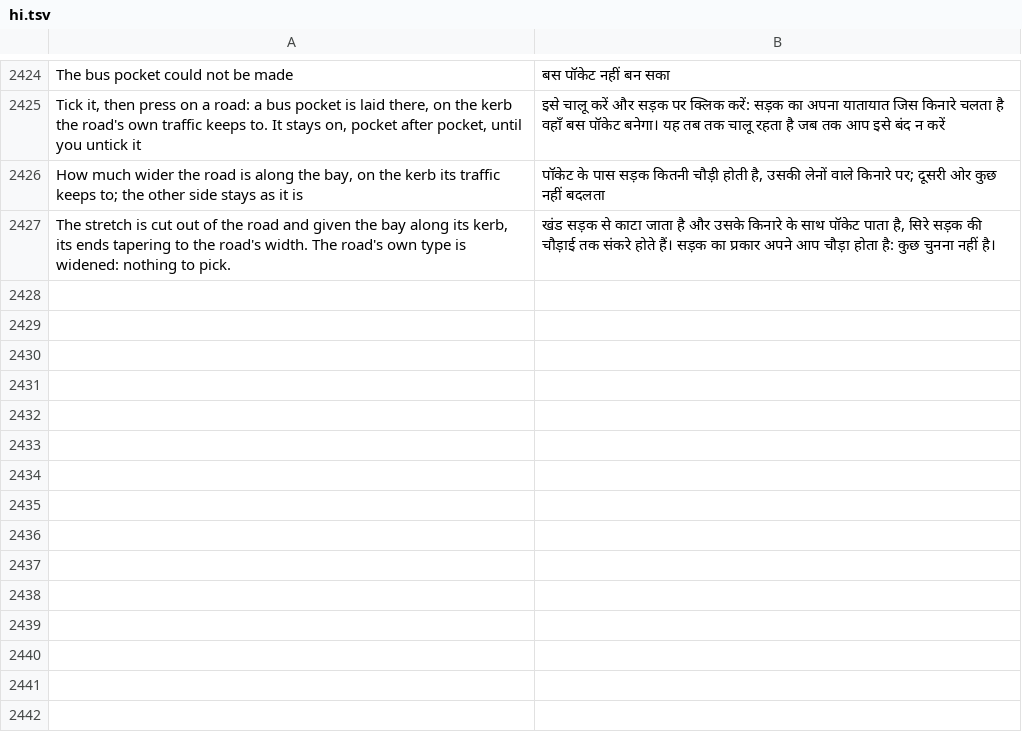
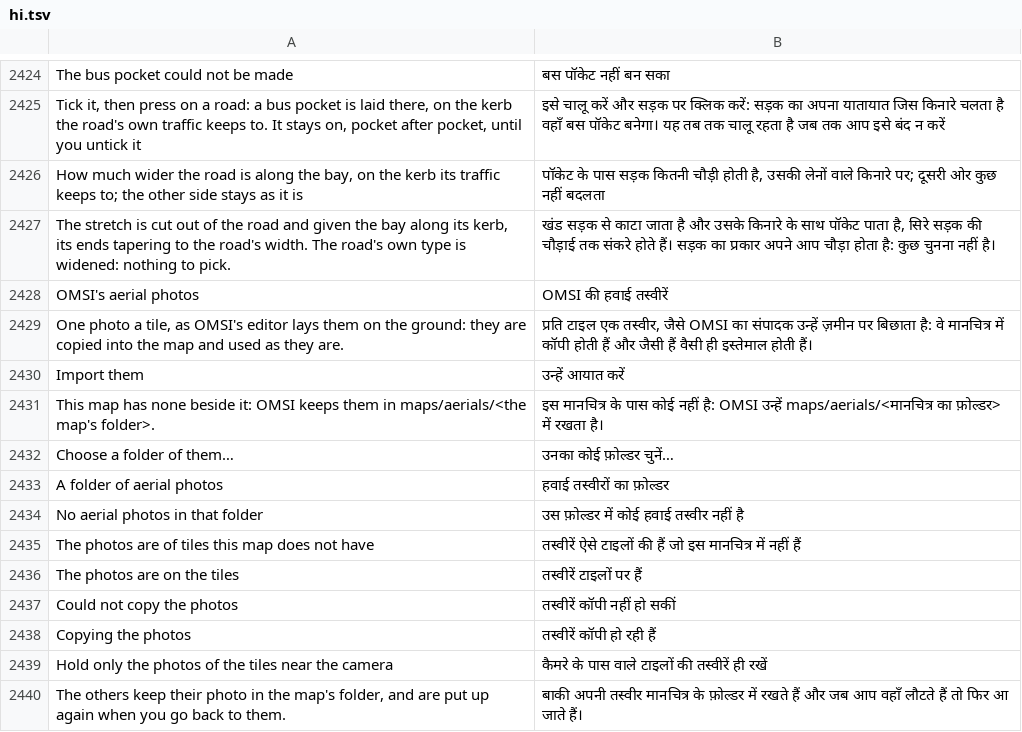
Before and after one commit to Italian-seasoning/openMapper, a TSV file: locales/hi.tsv, drawn as a sheet; only a part is shown, gaps mark what is left out.

Commit message:
A map's own aerial photos, as OMSI's editor has them (#47)
* geo: a map's own aerial photos, as OMSI's editor has them

OMSI's editor lays one photo a tile on the ground, kept beside the map in
`maps/aerials/<the map's folder>` as `tile_X_Y.map.aerial.jpg`. openMapper
now reads them: Satellite and terrain has a section that finds that folder by
the map (or by the map it was copied from) and copies its photos into the
map's imagery, one file a tile, recorded in `geo.json` as they are.

The name of a photo gives its tile, so nothing has to be lined up: the photo is
used as it is, whatever size it was downloaded at. Photos of tiles the map does
not have are left out, and so is a file that spells a tile's number another way
(two files must not claim one tile).

A folder of a big map is a hundred megabytes, so the copying runs on a thread of
its own and the panel says how far it is. "Hold only the photos of the tiles
near the camera" keeps a window of them on the graphics card and puts the others
back when the camera returns; the rest stay in the map's folder.

OPENMAPPER_GEO=lat,lon,aerial takes the map's own photos for checks without a
person at the screen, and ,aerial=<folder> takes a folder's.

* locales: the aerial photos, in every language

The thirteen texts of the aerial photos section of Satellite and terrain (its
name, the line under it, the buttons, what went wrong, the copying's progress,
and the window of tiles near the camera) in the twenty-six languages of the
tables.

---------

Co-authored-by: Ben Chan <s1327@users.noreply.github.com>

```diff
--- a/locales/hi.tsv
+++ b/locales/hi.tsv
@@ -2427 +2427,14 @@ How much wider the road is along the bay, on the kerb its traffic keeps to; the
 The stretch is cut out of the road and given the bay along its kerb, its ends tapering to the road's width. The road's own type is widened: nothing to pick.	खंड सड़क से काटा जाता है और उसके किनारे के साथ पॉकेट पाता है, सिरे सड़क की चौड़ाई तक संकरे होते हैं। सड़क का प्रकार अपने आप चौड़ा होता है: कुछ चुनना नहीं है।
+OMSI's aerial photos	OMSI की हवाई तस्वीरें
+One photo a tile, as OMSI's editor lays them on the ground: they are copied into the map and used as they are.	प्रति टाइल एक तस्वीर, जैसे OMSI का संपादक उन्हें ज़मीन पर बिछाता है: वे मानचित्र में कॉपी होती हैं और जैसी हैं वैसी ही इस्तेमाल होती हैं।
+Import them	उन्हें आयात करें
+This map has none beside it: OMSI keeps them in maps/aerials/<the map's folder>.	इस मानचित्र के पास कोई नहीं है: OMSI उन्हें maps/aerials/<मानचित्र का फ़ोल्डर> में रखता है।
+Choose a folder of them…	उनका कोई फ़ोल्डर चुनें…
+A folder of aerial photos	हवाई तस्वीरों का फ़ोल्डर
+No aerial photos in that folder	उस फ़ोल्डर में कोई हवाई तस्वीर नहीं है
+The photos are of tiles this map does not have	तस्वीरें ऐसे टाइलों की हैं जो इस मानचित्र में नहीं हैं
+The photos are on the tiles	तस्वीरें टाइलों पर हैं
+Could not copy the photos	तस्वीरें कॉपी नहीं हो सकीं
+Copying the photos	तस्वीरें कॉपी हो रही हैं
+Hold only the photos of the tiles near the camera	कैमरे के पास वाले टाइलों की तस्वीरें ही रखें
+The others keep their photo in the map's folder, and are put up again when you go back to them.	बाकी अपनी तस्वीर मानचित्र के फ़ोल्डर में रखते हैं और जब आप वहाँ लौटते हैं तो फिर आ जाते हैं।
```
Also changed, not shown: locales/be.tsv, locales/ja.tsv, 27 other files.
